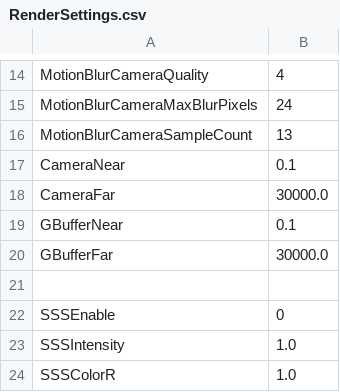
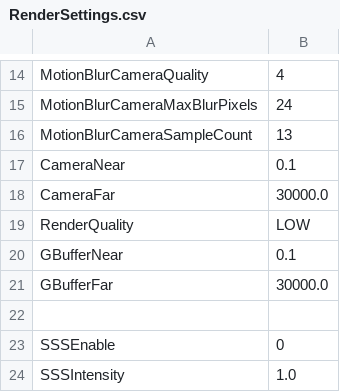
Before and after one commit to bibindon/RedFortressRender, a CSV file: Sample/RenderSettings.csv, drawn as a sheet; only a part is shown, gaps mark what is left out; the shorter side is filled out with more unchanged rows.

```diff
--- a/Sample/RenderSettings.csv
+++ b/Sample/RenderSettings.csv
@@ -18,2 +18,3 @@ CameraNear,0.1
 CameraFar,30000.0
+RenderQuality,LOW
 GBufferNear,0.1
```
Also changed, not shown: Sample/RenderSettings.light.csv, Sample/RenderSettings.night.csv, 9 other files.
